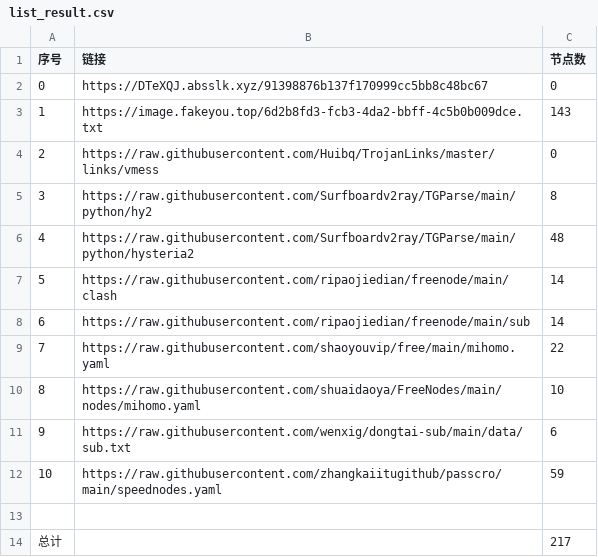
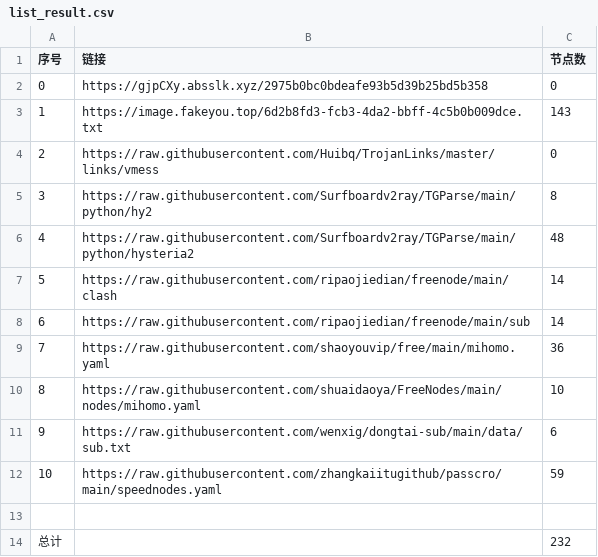
Before and after one commit to denny0810/NoMoreWalls, a CSV file: list_result.csv, drawn as a sheet.

```diff
--- a/list_result.csv
+++ b/list_result.csv
@@ -1,3 +1,3 @@
 序号,链接,节点数
-0,https://DTeXQJ.absslk.xyz/91398876b137f170999cc5bb8c48bc67,0
+0,https://gjpCXy.absslk.xyz/2975b0bc0bdeafe93b5d39b25bd5b358,0
 1,https://image.fakeyou.top/6d2b8fd3-fcb3-4da2-bbff-4c5b0b009dce.txt,143
@@ -8,3 +8,3 @@
 6,https://raw.githubusercontent.com/ripaojiedian/freenode/main/sub,14
-7,https://raw.githubusercontent.com/shaoyouvip/free/main/mihomo.yaml,22
+7,https://raw.githubusercontent.com/shaoyouvip/free/main/mihomo.yaml,36
 8,https://raw.githubusercontent.com/shuaidaoya/FreeNodes/main/nodes/mihomo.yaml,10
@@ -13,2 +13,2 @@
 
-总计,,217
+总计,,232
```
Also changed, not shown: 22 other files.
